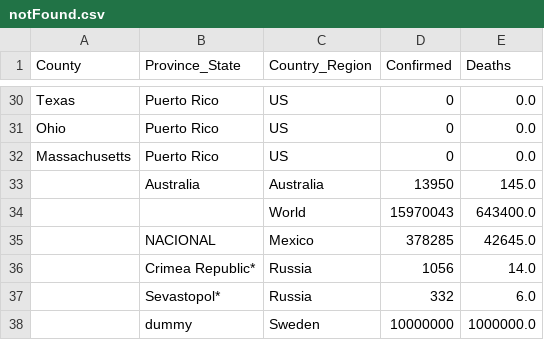
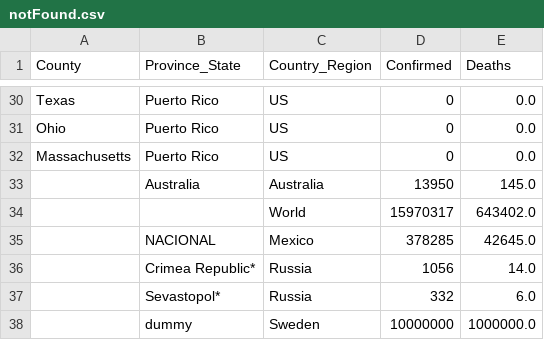
Before and after one commit to jhu-covid-devops/COVID-19, a CSV file: data/notFound.csv, drawn as a sheet; only a part is shown, gaps mark what is left out; removed rows and columns are numbered as before the commit, all else as after; the diff names each change by its address in the sheet, - before the commit and + after, or states it on an @@ line.

```diff
--- a/data/notFound.csv
+++ b/data/notFound.csv
-row 34:  |  | World | 15970043 | 643400.0
+row 34:  |  | World | 15970317 | 643402.0
```
Also changed, not shown: data/cases.csv, data/cases_country.csv, 1 other file.
